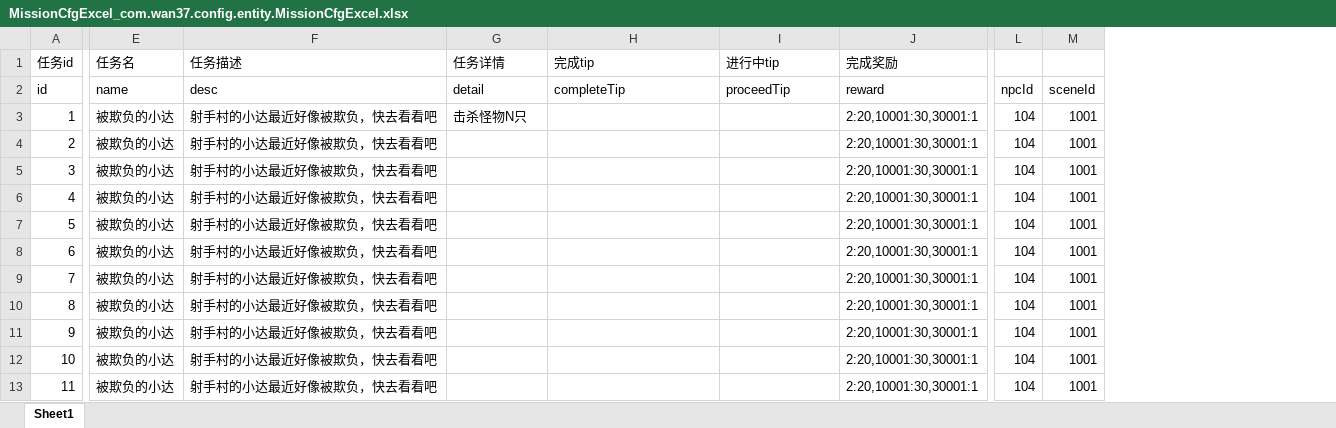
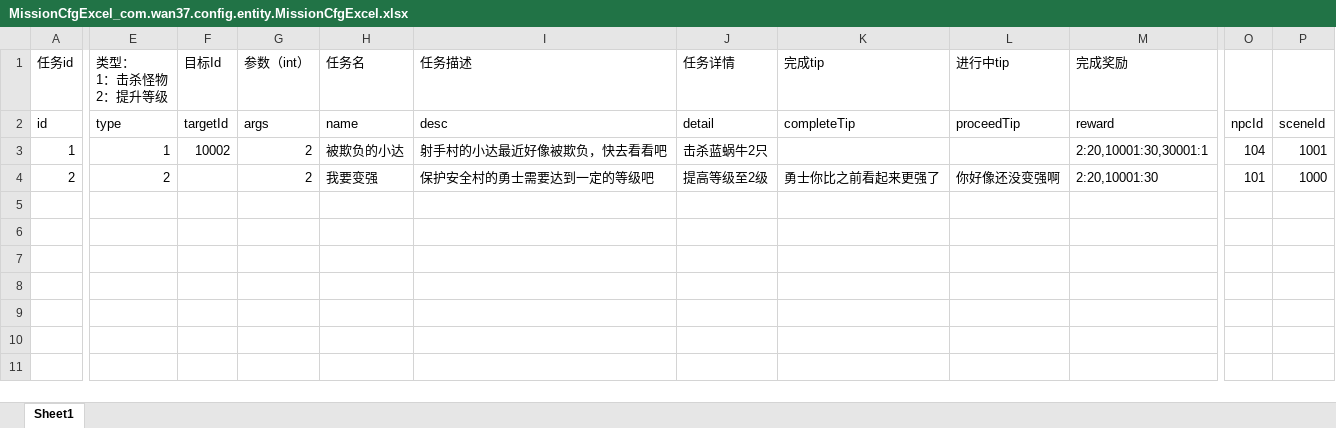
Before and after one commit to brucelevis/mmorpg-linxinda, an Excel workbook: server/docs/MissionCfgExcel_com.wan37.config.entity.MissionCfgExcel.xlsx, sheet Sheet1, drawn as a sheet; only a part is shown, gaps mark what is left out; values as stored, in another font and other column widths than the file's, no borders; removed rows and columns are numbered as before the commit, all else as after; rows hold the shown columns only; the diff names each change by its address in the sheet, - before the commit and + after, or states it on an @@ line.

```diff
--- a/server/docs/MissionCfgExcel_com.wan37.config.entity.MissionCfgExcel.xlsx (sheet Sheet1)
+++ b/server/docs/MissionCfgExcel_com.wan37.config.entity.MissionCfgExcel.xlsx (sheet Sheet1)
+column E (类型： 1：击杀怪物 2：提升等级), rows 2-4: type | 1 | 2
+column F (目标Id), rows 2-3: targetId | 10002
+column G (参数（int）), rows 2-4: args | 2 | 2
-column L, rows 2-4: npcId | 104 | 104
-column M, rows 2-4: sceneId | 1001 | 1001
+column O, rows 2-4: npcId | 104 | 101
+column P, rows 2-4: sceneId | 1001 | 1000
-J3 (任务详情): 击杀怪物N只
+J3 (任务详情): 击杀蓝蜗牛2只
-H4 (任务名): 被欺负的小达
+H4 (任务名): 我要变强
-I4 (任务描述): 射手村的小达最近好像被欺负，快去看看吧
+I4 (任务描述): 保护安全村的勇士需要达到一定的等级吧
-J4 (任务详情): (empty)
+J4 (任务详情): 提高等级至2级
-K4 (完成tip): (empty)
+K4 (完成tip): 勇士你比之前看起来更强了
-L4 (进行中tip): (empty)
+L4 (进行中tip): 你好像还没变强啊
-M4 (完成奖励): 2:20,10001:30,30001:1
+M4 (完成奖励): 2:20,10001:30
-row 5: 3 | 被欺负的小达 | 射手村的小达最近好像被欺负，快去看看吧 |  |  |  | 2:20,10001:30,30001:1 | 104 | 1001
-row 6: 4 | 被欺负的小达 | 射手村的小达最近好像被欺负，快去看看吧 |  |  |  | 2:20,10001:30,30001:1 | 104 | 1001
-row 7: 5 | 被欺负的小达 | 射手村的小达最近好像被欺负，快去看看吧 |  |  |  | 2:20,10001:30,30001:1 | 104 | 1001
-row 8: 6 | 被欺负的小达 | 射手村的小达最近好像被欺负，快去看看吧 |  |  |  | 2:20,10001:30,30001:1 | 104 | 1001
-row 9: 7 | 被欺负的小达 | 射手村的小达最近好像被欺负，快去看看吧 |  |  |  | 2:20,10001:30,30001:1 | 104 | 1001
-row 10: 8 | 被欺负的小达 | 射手村的小达最近好像被欺负，快去看看吧 |  |  |  | 2:20,10001:30,30001:1 | 104 | 1001
-row 11: 9 | 被欺负的小达 | 射手村的小达最近好像被欺负，快去看看吧 |  |  |  | 2:20,10001:30,30001:1 | 104 | 1001
-row 12: 10 | 被欺负的小达 | 射手村的小达最近好像被欺负，快去看看吧 |  |  |  | 2:20,10001:30,30001:1 | 104 | 1001
-row 13: 11 | 被欺负的小达 | 射手村的小达最近好像被欺负，快去看看吧 |  |  |  | 2:20,10001:30,30001:1 | 104 | 1001
```
Also changed, not shown: 27 other files.
